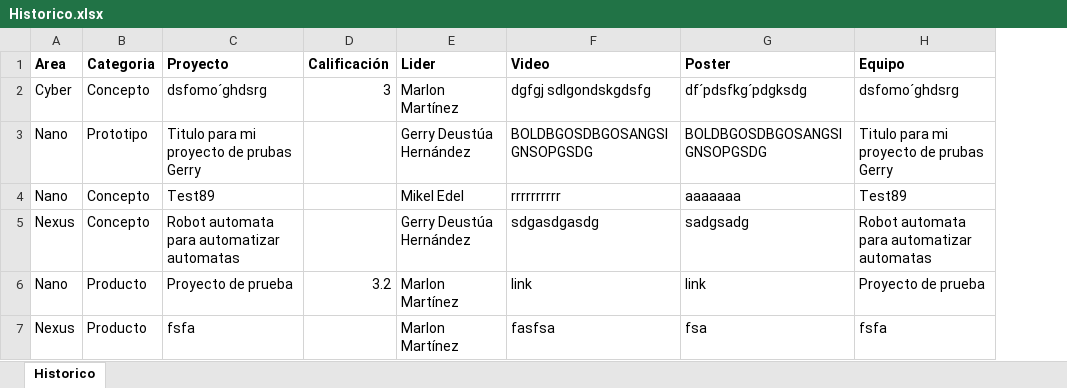
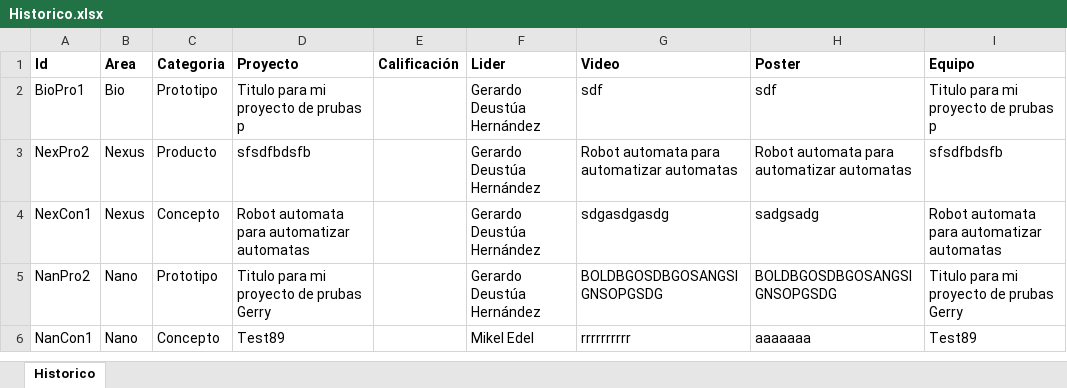
Before and after one commit to CruzPer823/Expo-Ingenierias-2024, an Excel workbook: node/Historico.xlsx, sheet Historico, drawn as a sheet; values as stored, in another font and other column widths than the file's, no borders; removed rows and columns are numbered as before the commit, all else as after; the diff names each change by its address in the sheet, - before the commit and + after, or states it on an @@ line.

Commit message:
refactor: :zap: historico data improved

```diff
--- a/node/Historico.xlsx (sheet Historico)
+++ b/node/Historico.xlsx (sheet Historico)
+column A (Id), rows 5-6: NanPro2 | NanCon1
-row 2: Cyber | Concepto | dsfomo´ghdsrg | 3 | Marlon Martínez | dgfgj sdlgondskgdsfg | df´pdsfkg´pdgksdg | dsfomo´ghdsrg
+row 2: BioPro1 | Bio | Prototipo | Titulo para mi proyecto de prubas p |  | Gerardo Deustúa Hernández | sdf | sdf | Titulo para mi proyecto de prubas p
+row 3: NexPro2 | Nexus | Producto | sfsdfbdsfb |  | Gerardo Deustúa Hernández | Robot automata para automatizar automatas | Robot automata para automatizar automatas | sfsdfbdsfb
+row 4: NexCon1 | Nexus | Concepto | Robot automata para automatizar automatas |  | Gerardo Deustúa Hernández | sdgasdgasdg | sadgsadg | Robot automata para automatizar automatas
-F5 (Lider): Gerry Deustúa Hernández
+F5 (Lider): Gerardo Deustúa Hernández
-row 5: Nexus | Concepto | Robot automata para automatizar automatas |  | Gerry Deustúa Hernández | sdgasdgasdg | sadgsadg | Robot automata para automatizar automatas
-row 6: Nano | Producto | Proyecto de prueba | 3.2 | Marlon Martínez | link | link | Proyecto de prueba
-row 7: Nexus | Producto | fsfa |  | Marlon Martínez | fasfsa | fsa | fsfa
```
Also changed, not shown: 5 other files.
